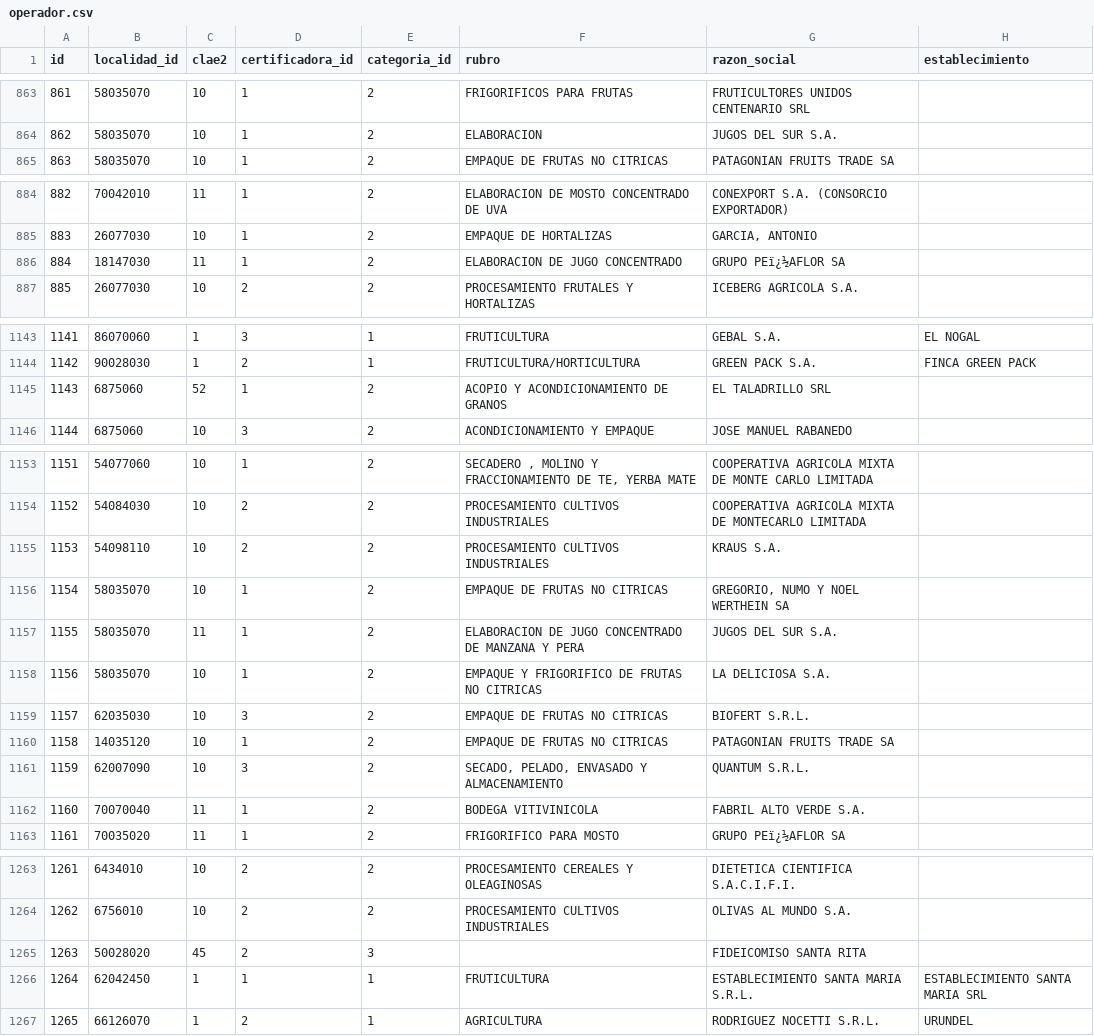
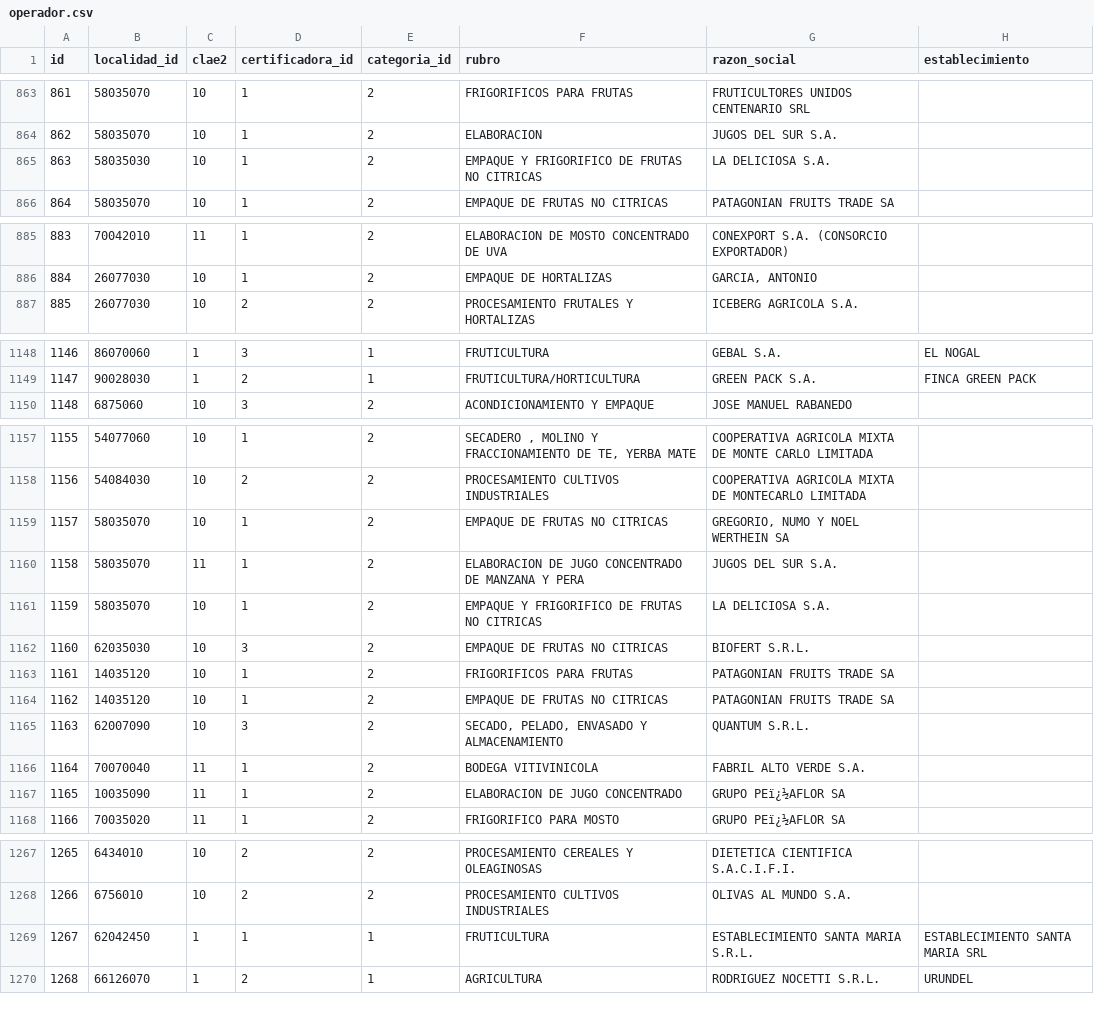
Before and after one commit to lzanela/Labo-de-datos, a CSV file: operador.csv, drawn as a sheet; only a part is shown, gaps mark what is left out; removed rows and columns are numbered as before the commit, all else as after; the diff covers the shown part only; the diff names each change by its address in the sheet, - before the commit and + after, or states it on an @@ line.

```diff
--- a/operador.csv
+++ b/operador.csv
@@ column A (id) renumbered from row 105 down @@
+row 865: 863 | 58035030 | 10 | 1 | 2 | EMPAQUE Y FRIGORIFICO DE FRUTAS NO CITRICAS | LA DELICIOSA S.A.
-row 886: 884 | 18147030 | 11 | 1 | 2 | ELABORACION DE JUGO CONCENTRADO | GRUPO PEï¿½AFLOR SA
-row 1145: 1143 | 6875060 | 52 | 1 | 2 | ACOPIO Y ACONDICIONAMIENTO DE GRANOS | EL TALADRILLO SRL
@@ row 1155 moved to row 857: 855 @@
@@ row 1233 moved to row 1163: 1161 @@
+row 1167: 1165 | 10035090 | 11 | 1 | 2 | ELABORACION DE JUGO CONCENTRADO | GRUPO PEï¿½AFLOR SA
-row 1265: 1263 | 50028020 | 45 | 2 | 3 |  | FIDEICOMISO SANTA RITA
```
Also changed, not shown: 5 added rows, 1 removed row, 9 moved rows and 23 edited cells elsewhere in this file, producto.csv, 1 other file.
